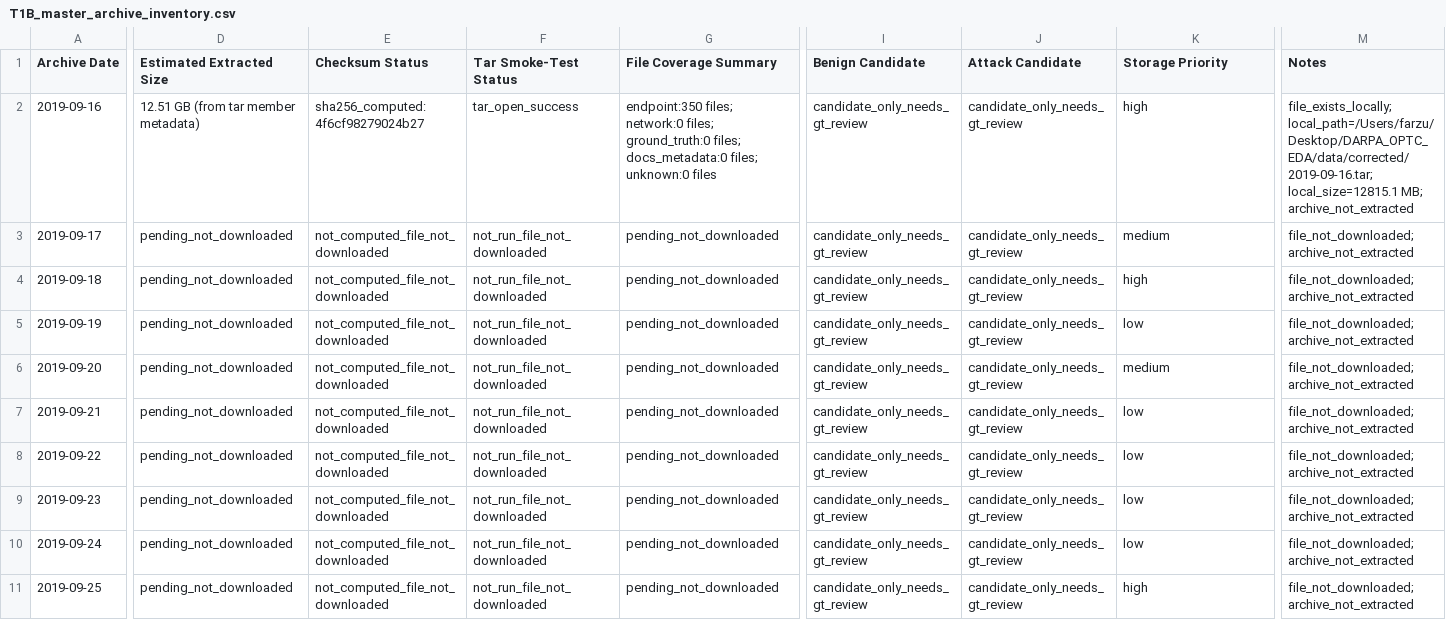
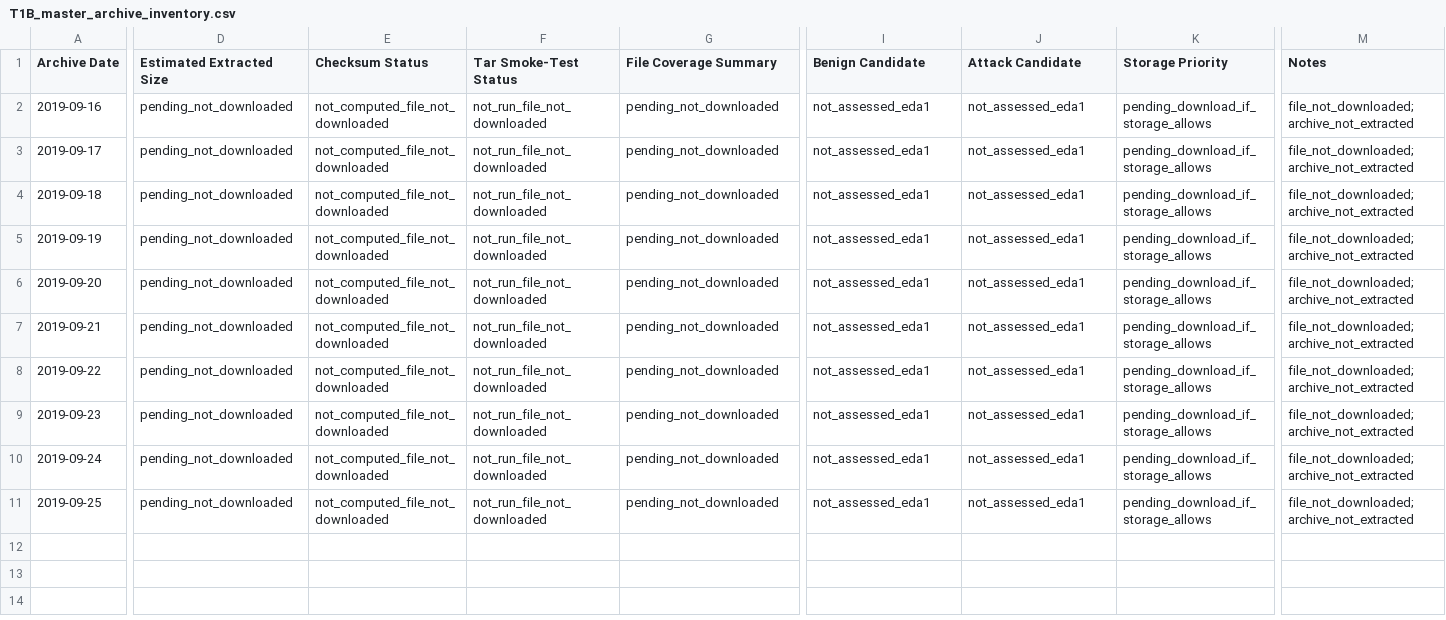
Before and after one commit to farzaandalwai/DARPA_OPTC_EDA, a CSV file: outputs/eda_01_intake/T1B_master_archive_inventory.csv, drawn as a sheet; only a part is shown, gaps mark what is left out; the diff names each change by its address in the sheet, - before the commit and + after, or states it on an @@ line.

Commit message:
Clean EDA 1 master inventory status labels

```diff
--- a/outputs/eda_01_intake/T1B_master_archive_inventory.csv
+++ b/outputs/eda_01_intake/T1B_master_archive_inventory.csv
-D2 (Estimated Extracted Size): 12.51 GB (from tar member metadata)
+D2 (Estimated Extracted Size): pending_not_downloaded
-E2 (Checksum Status): sha256_computed:4f6cf98279024b27
+E2 (Checksum Status): not_computed_file_not_downloaded
-F2 (Tar Smoke-Test Status): tar_open_success
+F2 (Tar Smoke-Test Status): not_run_file_not_downloaded
-G2 (File Coverage Summary): endpoint:350 files; network:0 files; ground_truth:0 files; docs_metadata:0 files; unknown:0 files
+G2 (File Coverage Summary): pending_not_downloaded
-I2:I11 (Benign Candidate): candidate_only_needs_gt_review
+I2:I11 (Benign Candidate): not_assessed_eda1
-J2:J11 (Attack Candidate): candidate_only_needs_gt_review
+J2:J11 (Attack Candidate): not_assessed_eda1
-K2 (Storage Priority): high
+K2 (Storage Priority): pending_download_if_storage_allows
-M2 (Notes): file_exists_locally; local_path=/Users/farzu/Desktop/DARPA_OPTC_EDA/data/corrected/2019-09-16.tar; local_size=12815.1 MB; archive_not_extracted
+M2 (Notes): file_not_downloaded; archive_not_extracted
-K3 (Storage Priority): medium
+K3 (Storage Priority): pending_download_if_storage_allows
-K4 (Storage Priority): high
+K4 (Storage Priority): pending_download_if_storage_allows
-K5 (Storage Priority): low
+K5 (Storage Priority): pending_download_if_storage_allows
-K6 (Storage Priority): medium
+K6 (Storage Priority): pending_download_if_storage_allows
-K7:K10 (Storage Priority): low
+K7:K10 (Storage Priority): pending_download_if_storage_allows
-K11 (Storage Priority): high
+K11 (Storage Priority): pending_download_if_storage_allows
```
Also changed, not shown: outputs/tables/T1B_master_archive_inventory.csv, 3 other files.
